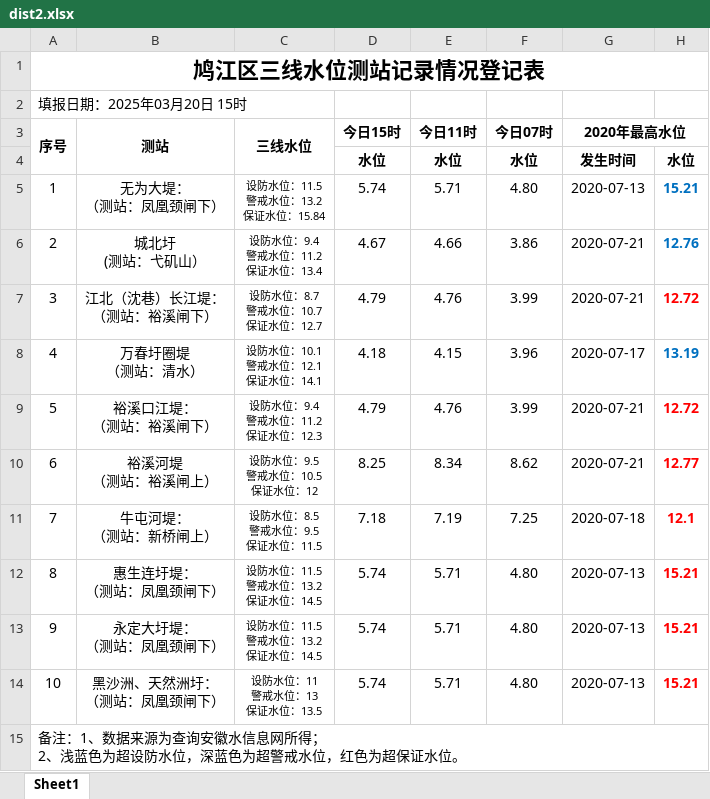
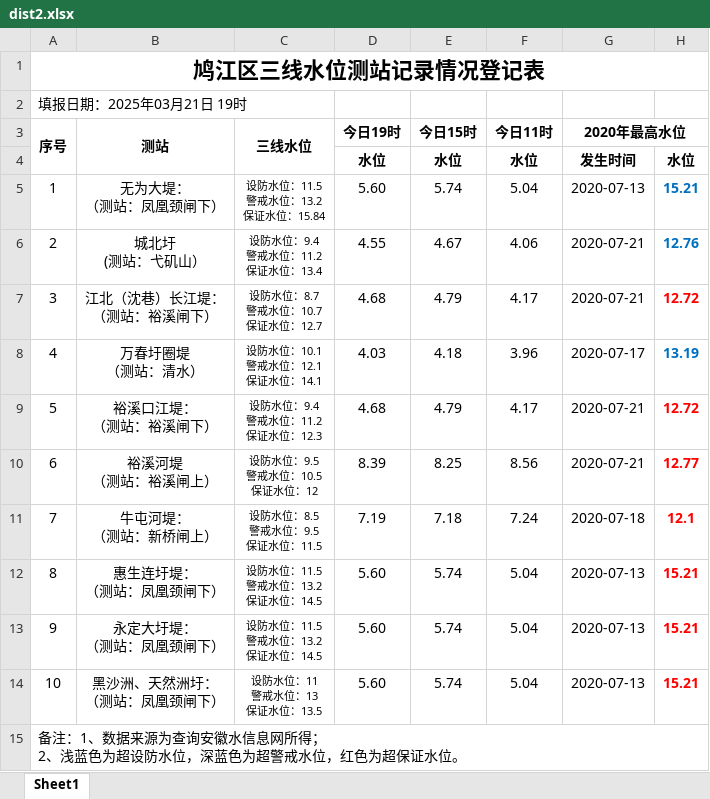
Before and after one commit to BadRuan/water-server, an Excel workbook: src/download/dist2.xlsx, sheet Sheet1, drawn as a sheet; values as stored, in another font and other column widths than the file's, no borders; removed rows and columns are numbered as before the commit, all else as after; the diff names each change by its address in the sheet, - before the commit and + after, or states it on an @@ line.

```diff
--- a/src/download/dist2.xlsx (sheet Sheet1)
+++ b/src/download/dist2.xlsx (sheet Sheet1)
+column D (今日19时), rows 4-14: 水位 | 5.60 | 4.55 | 4.68 | 4.03 | 4.68 | 8.39 | 7.19 | 5.60 | 5.60 | 5.60
-column F (今日07时), rows 4-14: 水位 | 4.80 | 3.86 | 3.99 | 3.96 | 3.99 | 8.62 | 7.25 | 4.80 | 4.80 | 4.80
-A2 (序号): 填报日期：2025年03月20日 15时
+A2 (序号): 填报日期：2025年03月21日 19时
-F5 (今日11时): 5.71
+F5 (今日11时): 5.04
-F6 (今日11时): 4.66
+F6 (今日11时): 4.06
-F7 (今日11时): 4.76
+F7 (今日11时): 4.17
-F8 (今日11时): 4.15
+F8 (今日11时): 3.96
-F9 (今日11时): 4.76
+F9 (今日11时): 4.17
-F10 (今日11时): 8.34
+F10 (今日11时): 8.56
-F11 (今日11时): 7.19
+F11 (今日11时): 7.24
-F12:F14 (今日11时): 5.71
+F12:F14 (今日11时): 5.04
```
Also changed, not shown: src/download/dist1.xlsx, 25 other files.
